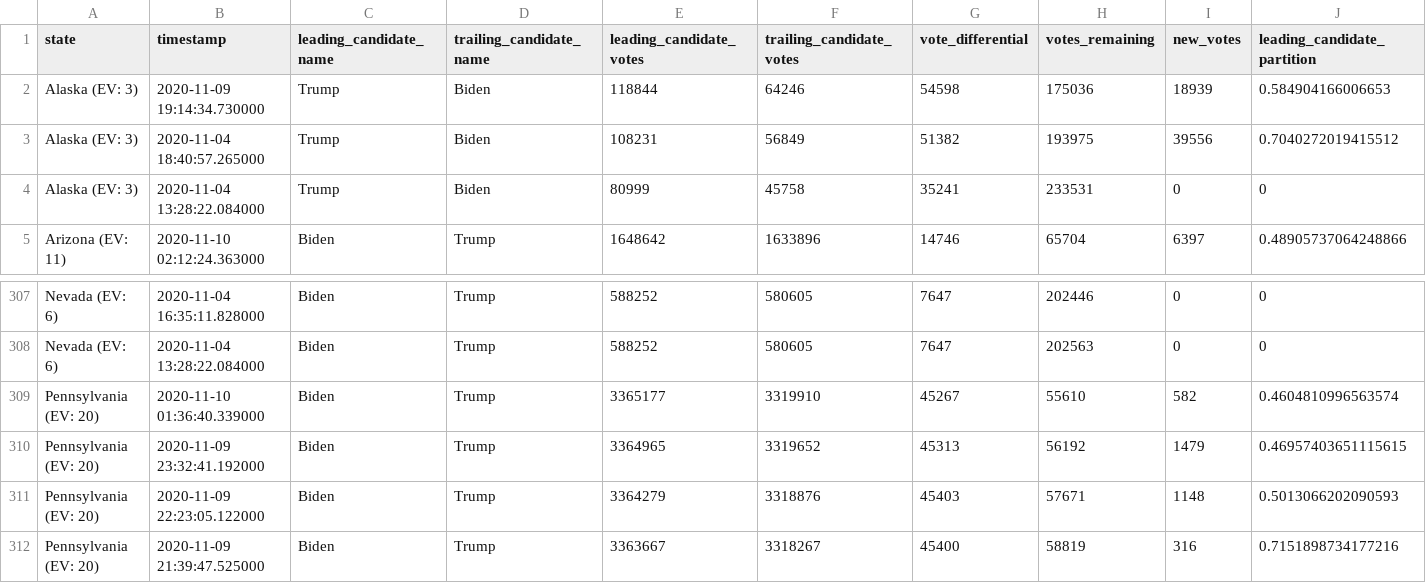
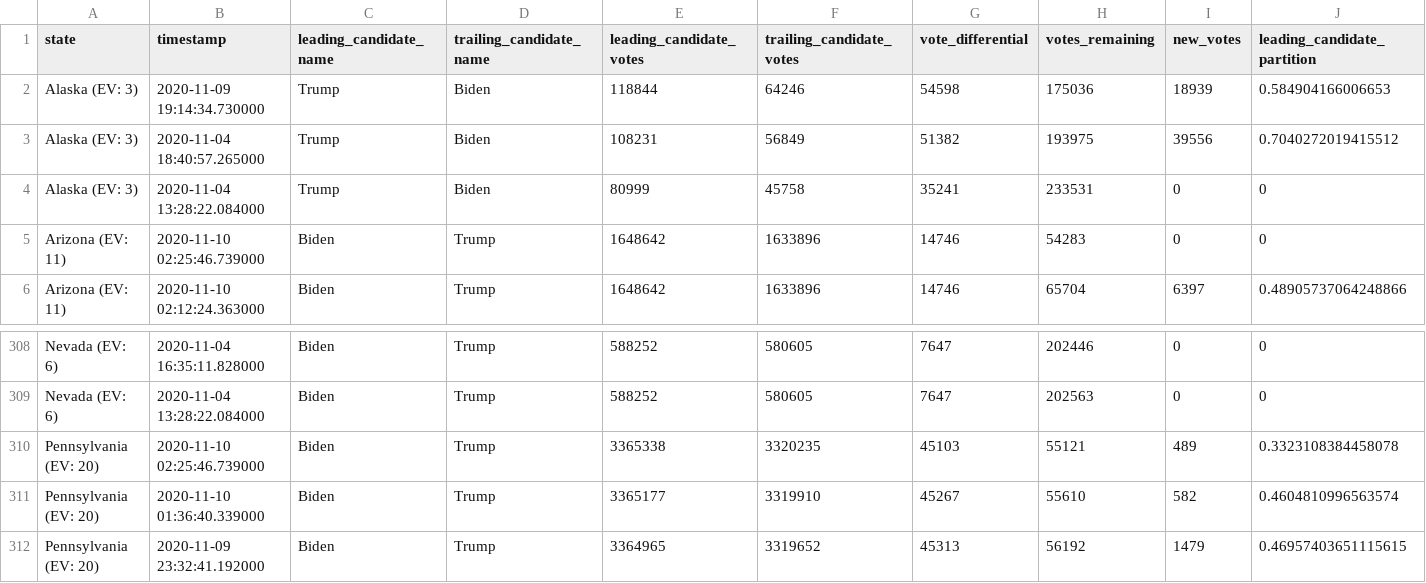
Before and after one commit to ShahyarTaheri/nyt-2020-election-scraper, a CSV file: battleground-state-changes.csv, drawn as a sheet; only a part is shown, gaps mark what is left out; the shorter side is filled out with more unchanged rows; rows hold the shown columns only; the diff names each change by its address in the sheet, - before the commit and + after, or states it on an @@ line.

```diff
--- a/battleground-state-changes.csv
+++ b/battleground-state-changes.csv
+row 5: Arizona (EV: 11) | 2020-11-10 02:25:46.739000 | Biden | Trump | 1648642 | 1633896 | 14746 | 54283 | 0 | 0
+row 310: Pennsylvania (EV: 20) | 2020-11-10 02:25:46.739000 | Biden | Trump | 3365338 | 3320235 | 45103 | 55121 | 489 | 0.3323108384458078
```
Also changed, not shown: 4 other files.
